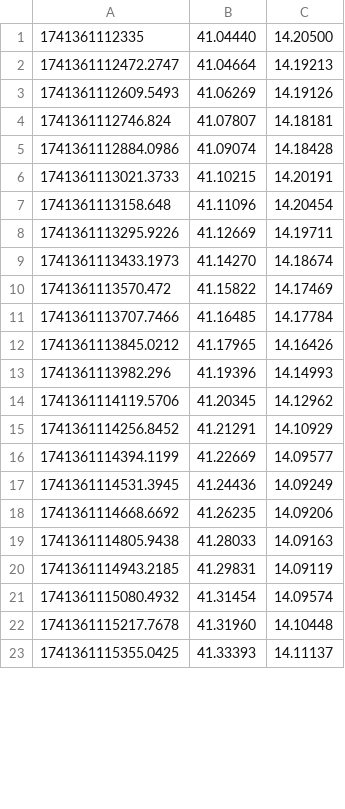
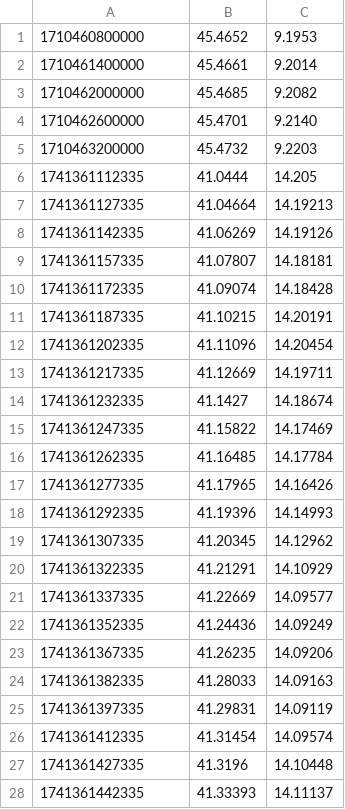
Before and after one commit to polito-WAII-2025/lab1-g01, a CSV file: evaluation/waypoints.csv, drawn as a sheet; only a part is shown; the diff covers the shown part only.

Commit message:
feat optional function and edit waypoint

```diff
--- a/evaluation/waypoints.csv
+++ b/evaluation/waypoints.csv
@@ -1,23 +1,28 @@
-1741361112335;41.04440;14.20500
-1741361112472.2747;41.04664;14.19213
-1741361112609.5493;41.06269;14.19126
-1741361112746.824;41.07807;14.18181
-1741361112884.0986;41.09074;14.18428
-1741361113021.3733;41.10215;14.20191
-1741361113158.648;41.11096;14.20454
-1741361113295.9226;41.12669;14.19711
-1741361113433.1973;41.14270;14.18674
-1741361113570.472;41.15822;14.17469
-1741361113707.7466;41.16485;14.17784
-1741361113845.0212;41.17965;14.16426
-1741361113982.296;41.19396;14.14993
-1741361114119.5706;41.20345;14.12962
-1741361114256.8452;41.21291;14.10929
-1741361114394.1199;41.22669;14.09577
-1741361114531.3945;41.24436;14.09249
-1741361114668.6692;41.26235;14.09206
-1741361114805.9438;41.28033;14.09163
-1741361114943.2185;41.29831;14.09119
-1741361115080.4932;41.31454;14.09574
-1741361115217.7678;41.31960;14.10448
-1741361115355.0425;41.33393;14.11137
+1710460800000; 45.4652  ; 9.1953
+1710461400000; 45.4661  ; 9.2014
+1710462000000; 45.4685  ; 9.2082
+1710462600000; 45.4701  ; 9.2140
+1710463200000; 45.4732  ; 9.2203
+1741361112335; 41.0444; 14.205
+1741361127335; 41.04664; 14.19213
+1741361142335; 41.06269; 14.19126
+1741361157335; 41.07807; 14.18181
+1741361172335; 41.09074; 14.18428
+1741361187335; 41.10215; 14.20191
+1741361202335; 41.11096; 14.20454
+1741361217335; 41.12669; 14.19711
+1741361232335; 41.1427; 14.18674
+1741361247335; 41.15822; 14.17469
+1741361262335; 41.16485; 14.17784
+1741361277335; 41.17965; 14.16426
+1741361292335; 41.19396; 14.14993
+1741361307335; 41.20345; 14.12962
+1741361322335; 41.21291; 14.10929
+1741361337335; 41.22669; 14.09577
+1741361352335; 41.24436; 14.09249
+1741361367335; 41.26235; 14.09206
+1741361382335; 41.28033; 14.09163
+1741361397335; 41.29831; 14.09119
+1741361412335; 41.31454; 14.09574
+1741361427335; 41.3196; 14.10448
+1741361442335; 41.33393; 14.11137
```
Also changed, not shown: 27 added rows, 1 removed row and 3 edited cells elsewhere in this file, 2 other files.
